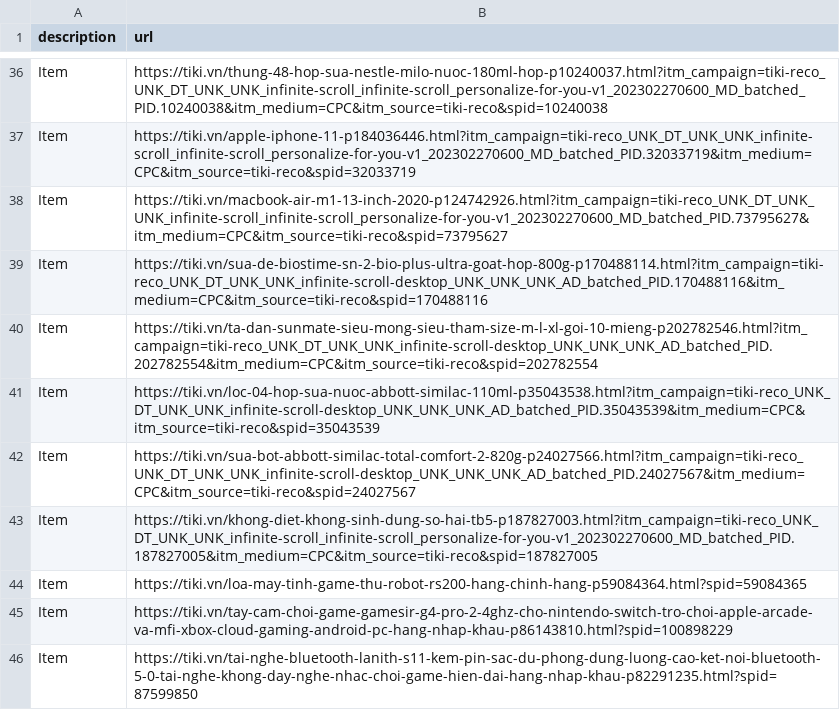
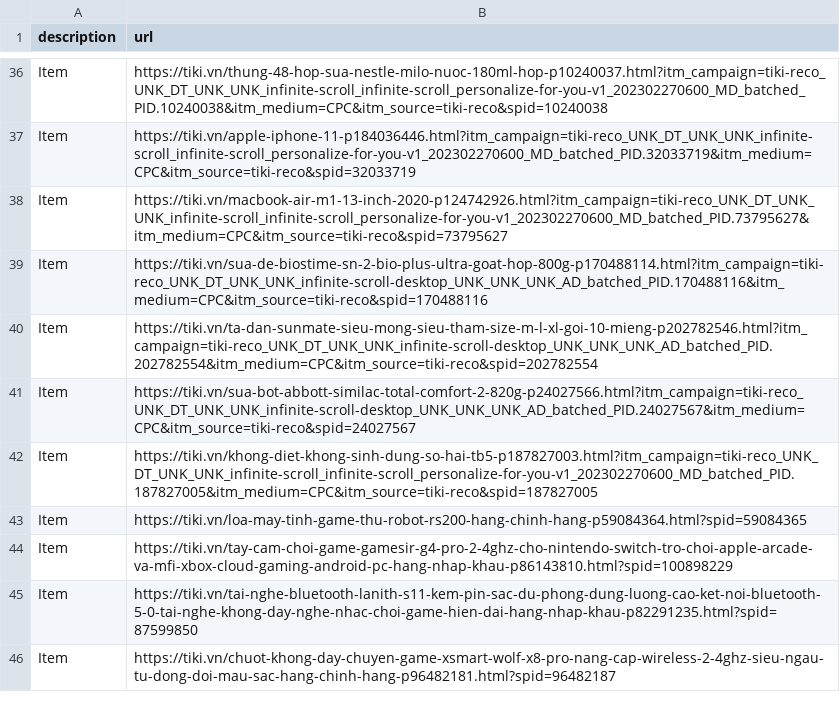
Before and after one commit to meodaiduoi/mininet-lab-tools, a CSV file: pcapcapture/pcapcapture/scenario/common-res/tiki.csv, drawn as a sheet; only a part is shown, gaps mark what is left out; the shorter side is filled out with more unchanged rows; the diff names each change by its address in the sheet, - before the commit and + after, or states it on an @@ line.

Commit message:
fix csv tiki

```diff
--- a/pcapcapture/pcapcapture/scenario/common-res/tiki.csv
+++ b/pcapcapture/pcapcapture/scenario/common-res/tiki.csv
-row 41: Item | https://tiki.vn/loc-04-hop-sua-nuoc-abbott-similac-110ml-p35043538.html?itm_campaign=tiki-reco_UNK_DT_UNK_UNK_infinite-scroll-desktop_UNK_UNK_UNK_AD_batched_PID.35043539&itm_medium=CPC&itm_source=tiki-reco&spid=35043539
```
